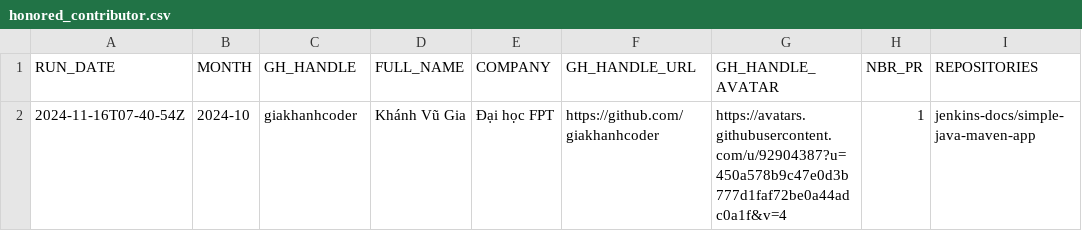
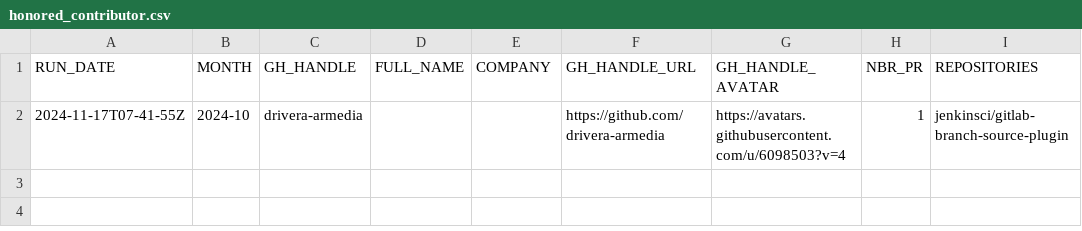
Before and after one commit to jmMeessen/jenkins-contribution-stats, a CSV file: data/honored_contributor.csv, drawn as a sheet.

```diff
--- a/data/honored_contributor.csv
+++ b/data/honored_contributor.csv
@@ -1,2 +1,2 @@
 "RUN_DATE", "MONTH", "GH_HANDLE", "FULL_NAME", "COMPANY", "GH_HANDLE_URL", "GH_HANDLE_AVATAR", "NBR_PR", "REPOSITORIES"
-"2024-11-16T07-40-54Z", "2024-10", "giakhanhcoder", "Khánh Vũ Gia", "Đại học FPT", "https://github.com/giakhanhcoder", "https://avatars.githubusercontent.com/u/92904387?u=450a578b9c47e0d3b777d1faf72be0a44adc0a1f&v=4", "1", "jenkins-docs/simple-java-maven-app"
+"2024-11-17T07-41-55Z", "2024-10", "drivera-armedia", "", "", "https://github.com/drivera-armedia", "https://avatars.githubusercontent.com/u/6098503?v=4", "1", "jenkinsci/gitlab-branch-source-plugin"
```
